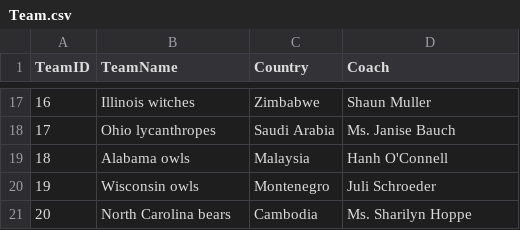
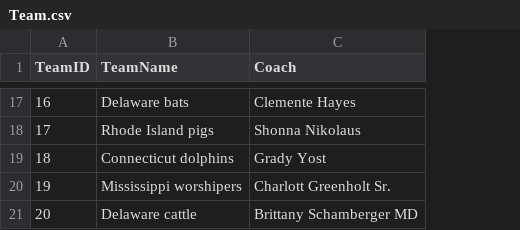
Before and after one commit to Soufiane-Chajjaoui/GenerateFakeDATA, a CSV file: DWProject/newGenerateData/Team.csv, drawn as a sheet; only a part is shown, gaps mark what is left out; removed rows and columns are numbered as before the commit, all else as after; the diff covers the shown part only; the diff names each change by its address in the sheet, - before the commit and + after, or states it on an @@ line.

```diff
--- a/DWProject/newGenerateData/Team.csv
+++ b/DWProject/newGenerateData/Team.csv
-column C (Country), rows 17-21: Zimbabwe | Saudi Arabia | Malaysia | Montenegro | Cambodia
-B17 (TeamName): Illinois witches
+B17 (TeamName): Delaware bats
-C17 (Coach): Shaun Muller
+C17 (Coach): Clemente Hayes
-B18 (TeamName): Ohio lycanthropes
+B18 (TeamName): Rhode Island pigs
-C18 (Coach): Ms. Janise Bauch
+C18 (Coach): Shonna Nikolaus
-B19 (TeamName): Alabama owls
+B19 (TeamName): Connecticut dolphins
-C19 (Coach): Hanh O'Connell
+C19 (Coach): Grady Yost
-B20 (TeamName): Wisconsin owls
+B20 (TeamName): Mississippi worshipers
-C20 (Coach): Juli Schroeder
+C20 (Coach): Charlott Greenholt Sr.
-B21 (TeamName): North Carolina bears
+B21 (TeamName): Delaware cattle
-C21 (Coach): Ms. Sharilyn Hoppe
+C21 (Coach): Brittany Schamberger MD
```
Also changed, not shown: 30 edited cells elsewhere in this file, DWProject/newGenerateData/DateMatch.csv, DWProject/newGenerateData/Match.csv, 4 other files.
